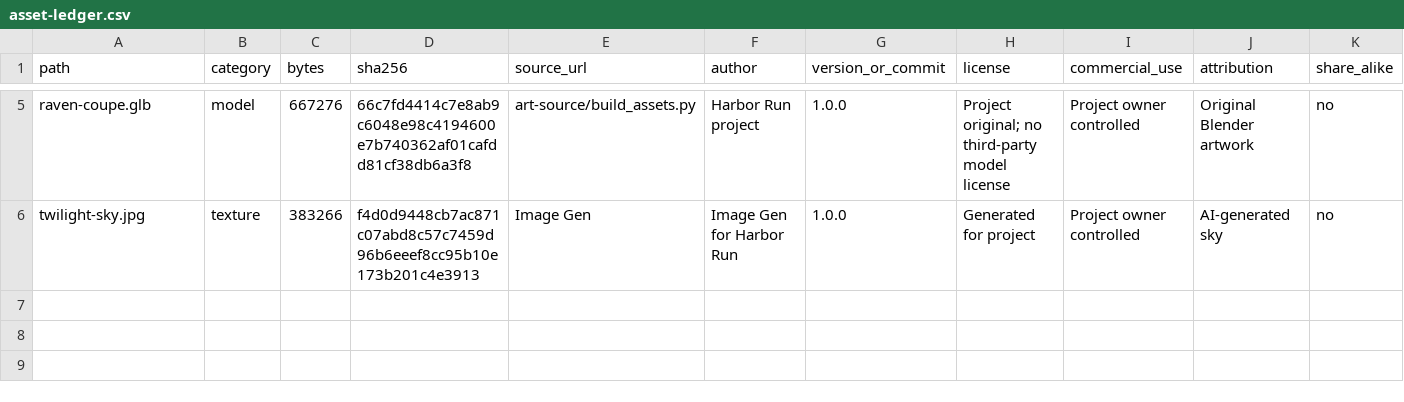
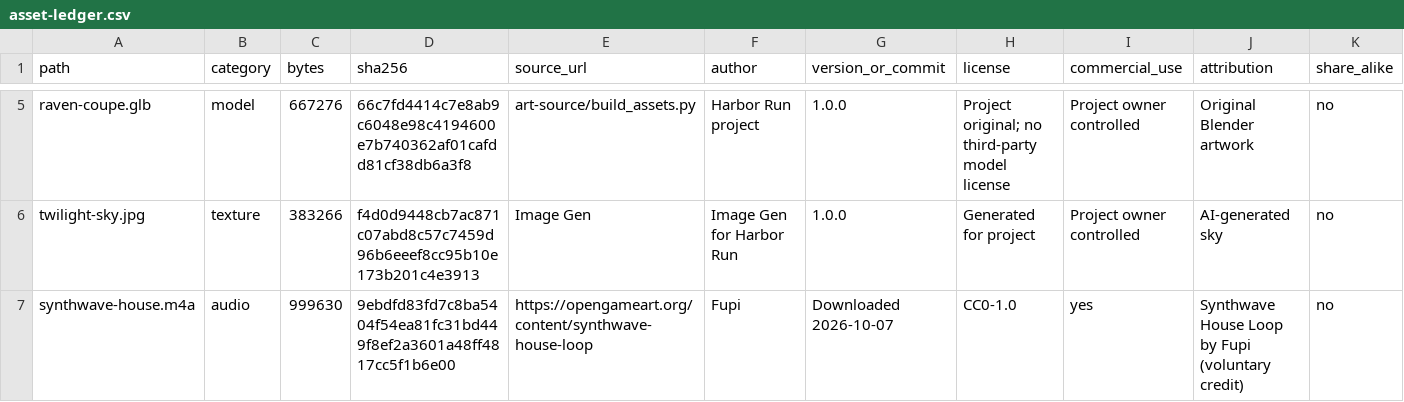
Before and after one commit to changyi123456/harbor-run, a CSV file: docs/asset-ledger.csv, drawn as a sheet; only a part is shown, gaps mark what is left out; rows hold the shown columns only; the diff names each change by its address in the sheet, - before the commit and + after, or states it on an @@ line.

Commit message:
Record music provenance and encoded asset checksum

```diff
--- a/docs/asset-ledger.csv
+++ b/docs/asset-ledger.csv
+row 7: synthwave-house.m4a | audio | 999630 | 9ebdfd83fd7c8ba5404f54ea81fc31bd449f8ef2a3601a48ff4817cc5f1b6e00 | https://opengameart.org/content/synthwave-house-loop | Fupi | Downloaded 2026-10-07 | CC0-1.0 | yes | Synthwave House Loop by Fupi (voluntary credit) | no
```
